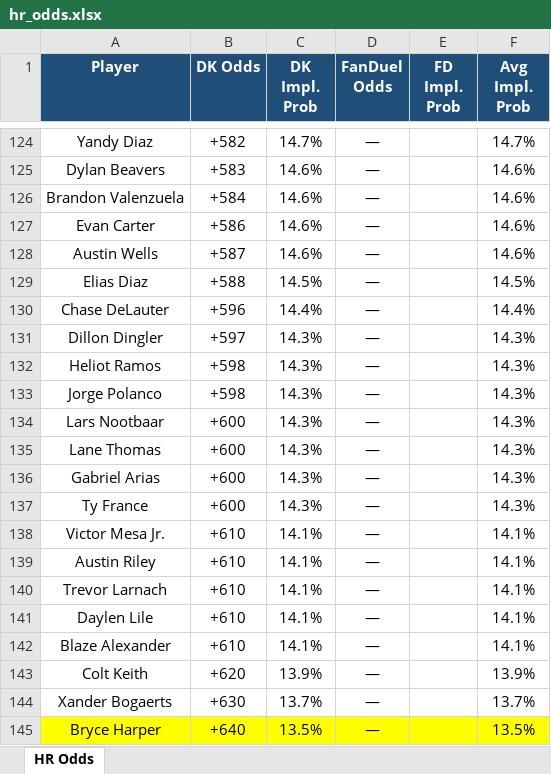
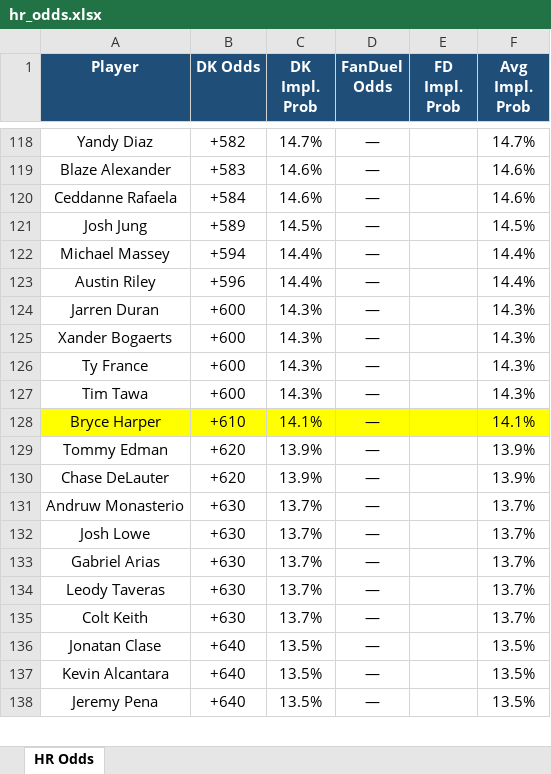
Before and after one commit to kornbergercharles-prog/HR-Odds-Scraper, an Excel workbook: hr_odds.xlsx, sheet HR Odds, drawn as a sheet; only a part is shown, gaps mark what is left out; values as stored, in another font and other column widths than the file's, no borders; removed rows and columns are numbered as before the commit, all else as after; the diff covers the shown part only; the diff names each change by its address in the sheet, - before the commit and + after, or states it on an @@ line.

```diff
--- a/hr_odds.xlsx (sheet HR Odds)
+++ b/hr_odds.xlsx (sheet HR Odds)
-A119 (Player): Dylan Beavers
+A119 (Player): Blaze Alexander
-A120 (Player): Brandon Valenzuela
+A120 (Player): Ceddanne Rafaela
-row 127: Evan Carter | +586 | 14.6% | — |  | 14.6%
-row 128: Austin Wells | +587 | 14.6% | — |  | 14.6%
-A121 (Player): Elias Diaz
+A121 (Player): Josh Jung
-B121 (DK Odds): +588
+B121 (DK Odds): +589
+row 122: Michael Massey | +594 | 14.4% | — |  | 14.4%
-A123 (Player): Chase DeLauter
+A123 (Player): Austin Riley
-row 131: Dillon Dingler | +597 | 14.3% | — |  | 14.3%
-row 132: Heliot Ramos | +598 | 14.3% | — |  | 14.3%
-row 133: Jorge Polanco | +598 | 14.3% | — |  | 14.3%
-A124 (Player): Lars Nootbaar
+A124 (Player): Jarren Duran
-A125 (Player): Lane Thomas
+A125 (Player): Xander Bogaerts
-row 136: Gabriel Arias | +600 | 14.3% | — |  | 14.3%
-row 138: Victor Mesa Jr. | +610 | 14.1% | — |  | 14.1%
-row 139: Austin Riley | +610 | 14.1% | — |  | 14.1%
+row 127: Tim Tawa | +600 | 14.3% | — |  | 14.3%
-A128 (Player): Trevor Larnach
+A128 (Player): Bryce Harper
-A128:F128 fill: none
+A128:F128 fill: #FFFF00
-row 141: Daylen Lile | +610 | 14.1% | — |  | 14.1%
-row 142: Blaze Alexander | +610 | 14.1% | — |  | 14.1%
+row 129: Tommy Edman | +620 | 13.9% | — |  | 13.9%
-A130 (Player): Colt Keith
+A130 (Player): Chase DeLauter
+row 131: Andruw Monasterio | +630 | 13.7% | — |  | 13.7%
+row 132: Josh Lowe | +630 | 13.7% | — |  | 13.7%
+row 133: Gabriel Arias | +630 | 13.7% | — |  | 13.7%
-A134 (Player): Xander Bogaerts
+A134 (Player): Leody Taveras
+row 135: Colt Keith | +630 | 13.7% | — |  | 13.7%
+row 136: Jonatan Clase | +640 | 13.5% | — |  | 13.5%
+row 137: Kevin Alcantara | +640 | 13.5% | — |  | 13.5%
-A138 (Player): Bryce Harper
+A138 (Player): Jeremy Pena
-A138:F138 fill: #FFFF00
+A138:F138 fill: none
```
Also changed, not shown: other rows of this sheet, 2 other files.
